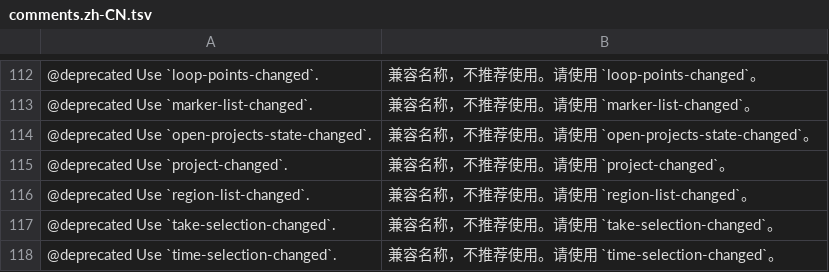
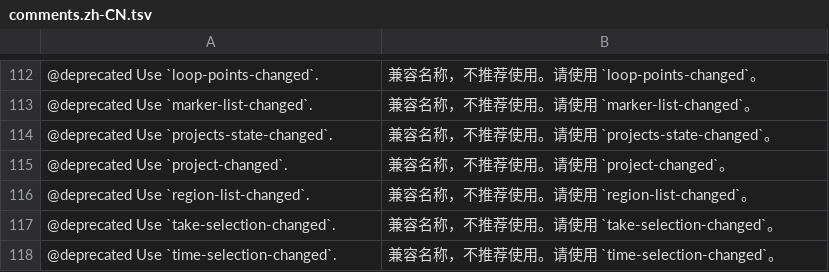
Before and after one commit to zaibuyidao/ReaWebAPI, a TSV file: tools/api-reference/comments.zh-CN.tsv, drawn as a sheet; only a part is shown, gaps mark what is left out; the diff names each change by its address in the sheet, - before the commit and + after, or states it on an @@ line.

```diff
--- a/tools/api-reference/comments.zh-CN.tsv
+++ b/tools/api-reference/comments.zh-CN.tsv
-A114: @deprecated Use `open-projects-state-changed`.
+A114: @deprecated Use `projects-state-changed`.
-B114: 兼容名称，不推荐使用。请使用 `open-projects-state-changed`。
+B114: 兼容名称，不推荐使用。请使用 `projects-state-changed`。
```
Also changed, not shown: 11 other files.
